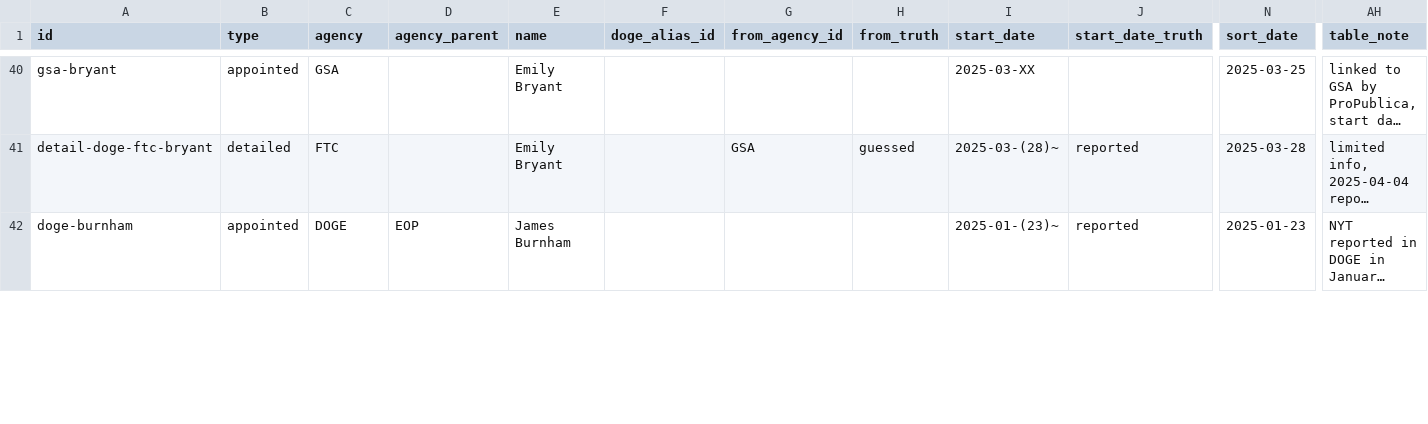
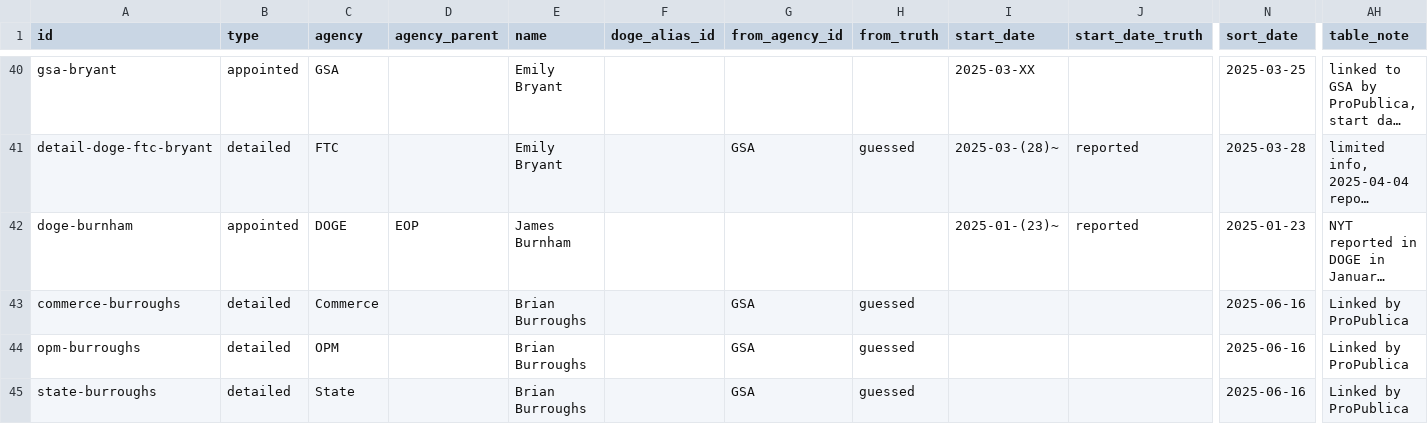
Before and after one commit to harrisj/doge_track, a CSV file: src/csv/positions.csv, drawn as a sheet; only a part is shown, gaps mark what is left out; long unchanged cells end in …; rows hold the shown columns only; the diff covers the shown part only; the diff names each change by its address in the sheet, - before the commit and + after, or states it on an @@ line.

Commit message:
Added some ProPublica finds

```diff
--- a/src/csv/positions.csv
+++ b/src/csv/positions.csv
+row 43: commerce-burroughs | detailed | Commerce |  | Brian Burroughs |  | GSA | guessed |  |  | 2025-06-16 | Linked by ProPublica
+row 44: opm-burroughs | detailed | OPM |  | Brian Burroughs |  | GSA | guessed |  |  | 2025-06-16 | Linked by ProPublica
+row 45: state-burroughs | detailed | State |  | Brian Burroughs |  | GSA | guessed |  |  | 2025-06-16 | Linked by ProPublica
```
Also changed, not shown: 9 added rows and 6 edited cells elsewhere in this file, src/csv/agencies.csv, src/csv/people.csv, 5 other files.
